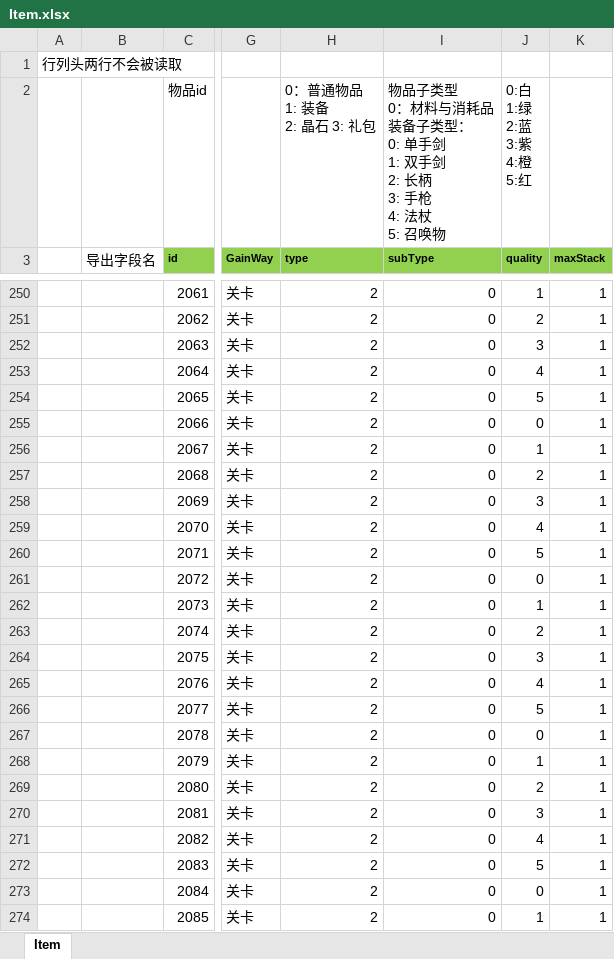
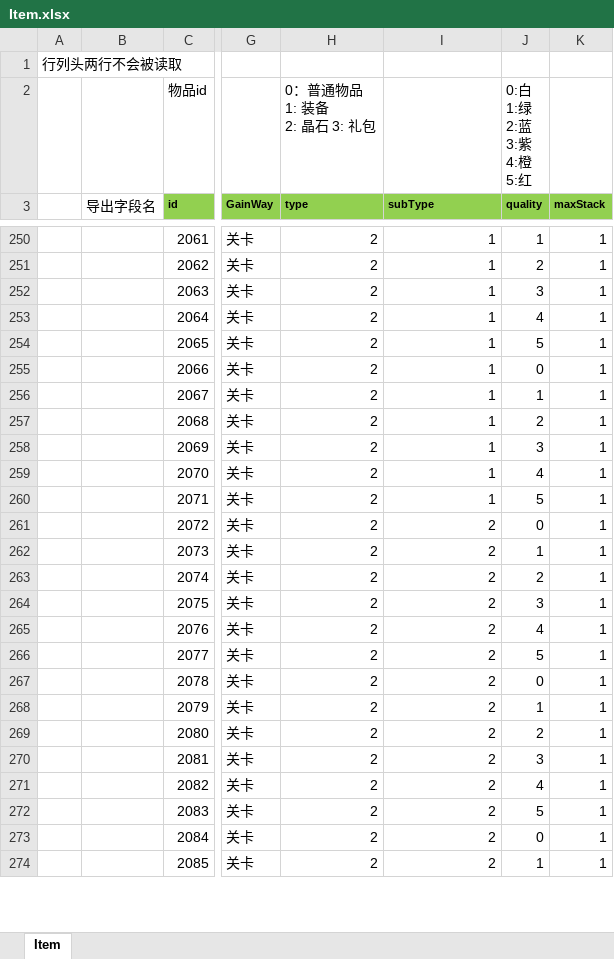
Before and after one commit to east-eden/excel, an Excel workbook: global/Item.xlsx, sheet Item, drawn as a sheet; only a part is shown, gaps mark what is left out; values as stored, in another font and other column widths than the file's, no borders; ↵ is a line break in a cell; the diff covers the shown part only; the diff names each change by its address in the sheet, - before the commit and + after, or states it on an @@ line.

```diff
--- a/global/Item.xlsx (sheet Item)
+++ b/global/Item.xlsx (sheet Item)
-I2 (subType): 物品子类型 ↵ 0：材料与消耗品 ↵ 装备子类型： ↵ 0: 单手剑 ↵ 1: 双手剑 ↵ 2: 长柄 ↵ 3: 手枪 ↵ 4: 法杖 ↵ 5: 召唤物
+I2 (subType): (empty)
-I250:I260 (subType): 0
+I250:I260 (subType): 1
-I261:I274 (subType): 0
+I261:I274 (subType): 2
```
Also changed, not shown: 263 edited cells elsewhere in this sheet, global/Crystal.xlsx.
